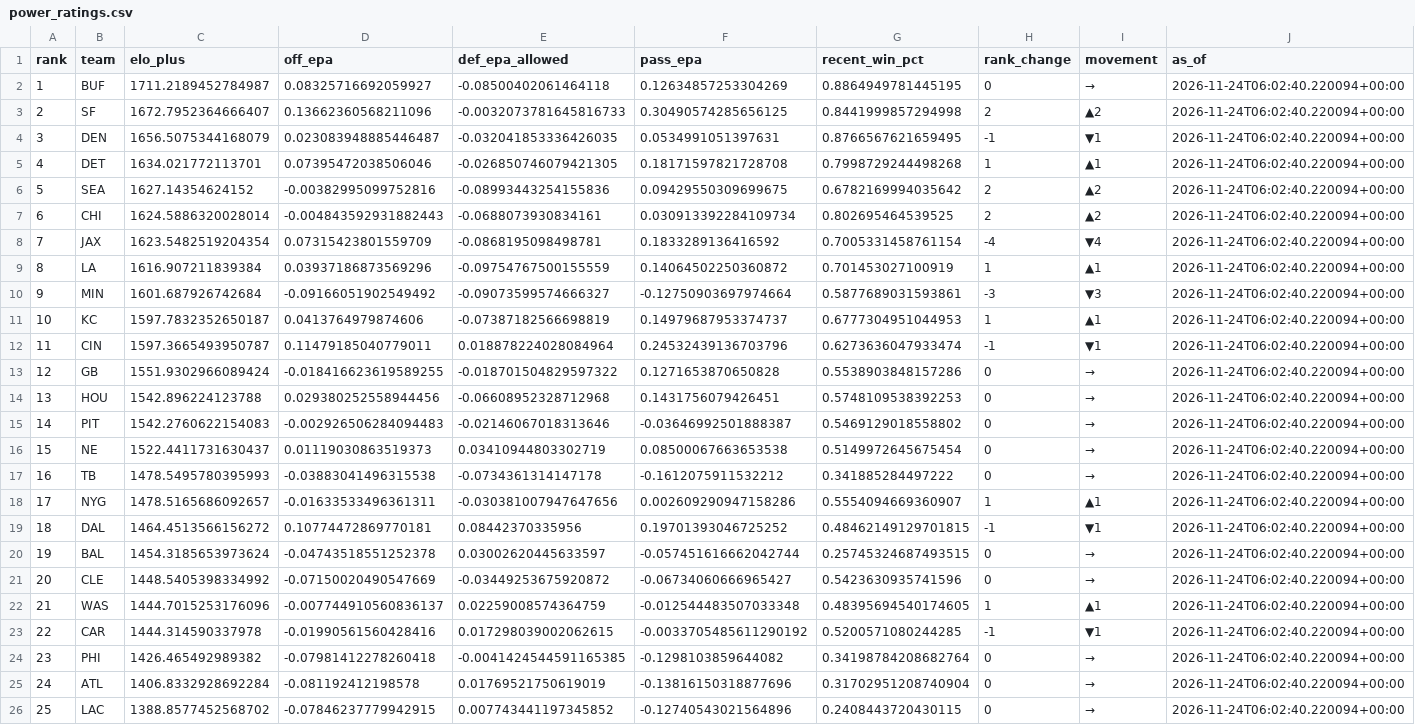
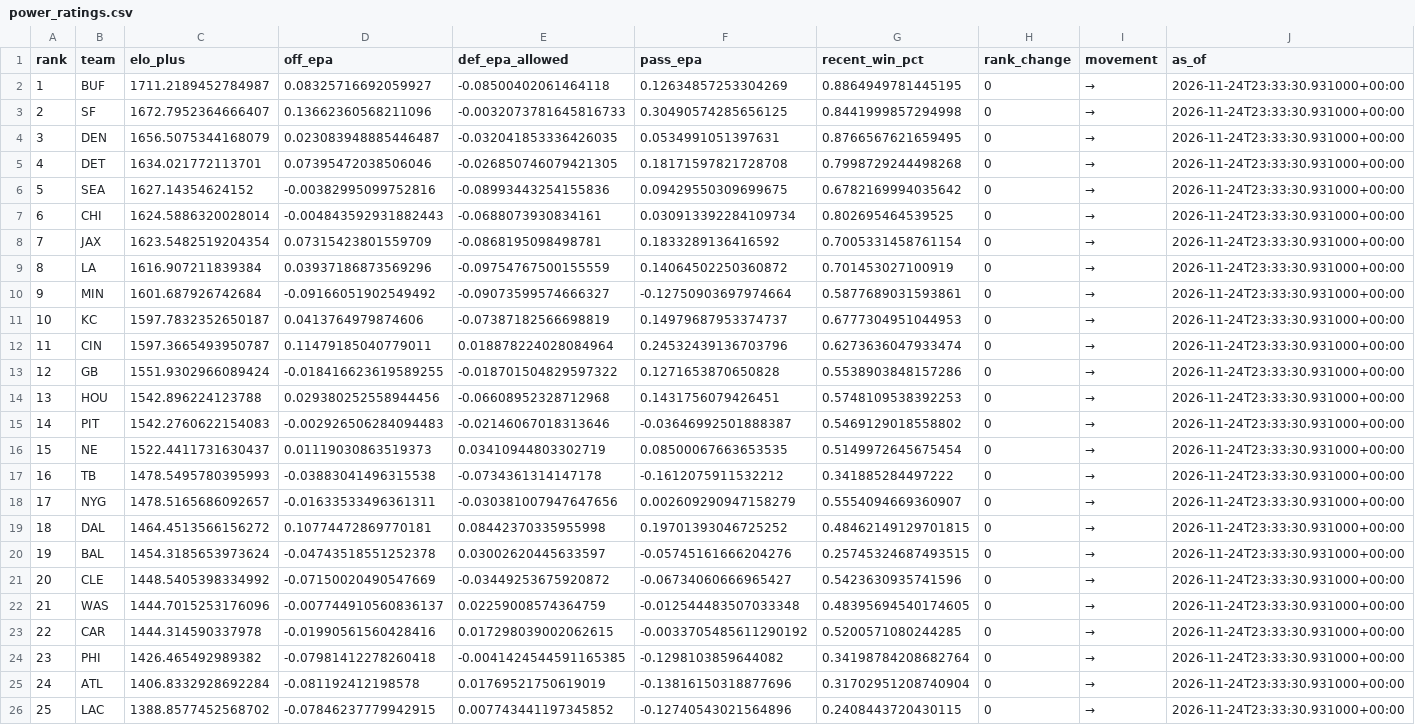
Before and after one commit to levine26/nfl-forecast-model, a CSV file: outputs/power_ratings.csv, drawn as a sheet; only a part is shown; the diff covers the shown part only; the diff names each change by its address in the sheet, - before the commit and + after, or states it on an @@ line.

```diff
--- a/outputs/power_ratings.csv
+++ b/outputs/power_ratings.csv
-J2:J26 (as_of): 2026-11-24T06:02:40.220094+00:00
+J2:J26 (as_of): 2026-11-24T23:33:30.931000+00:00
-H3 (rank_change): 2
+H3 (rank_change): 0
-I3 (movement): ▲2
+I3 (movement): →
-H4 (rank_change): -1
+H4 (rank_change): 0
-I4 (movement): ▼1
+I4 (movement): →
-H5 (rank_change): 1
+H5 (rank_change): 0
-I5 (movement): ▲1
+I5 (movement): →
-H6:H7 (rank_change): 2
+H6:H7 (rank_change): 0
-I6:I7 (movement): ▲2
+I6:I7 (movement): →
-H8 (rank_change): -4
+H8 (rank_change): 0
-I8 (movement): ▼4
+I8 (movement): →
-H9 (rank_change): 1
+H9 (rank_change): 0
-I9 (movement): ▲1
+I9 (movement): →
-H10 (rank_change): -3
+H10 (rank_change): 0
-I10 (movement): ▼3
+I10 (movement): →
-H11 (rank_change): 1
+H11 (rank_change): 0
-I11 (movement): ▲1
+I11 (movement): →
-H12 (rank_change): -1
+H12 (rank_change): 0
-I12 (movement): ▼1
+I12 (movement): →
-F16 (pass_epa): 0.08500067663653538
+F16 (pass_epa): 0.08500067663653535
-F18 (pass_epa): 0.002609290947158286
+F18 (pass_epa): 0.002609290947158279
-H18 (rank_change): 1
+H18 (rank_change): 0
-I18 (movement): ▲1
+I18 (movement): →
-E19 (def_epa_allowed): 0.08442370335956
+E19 (def_epa_allowed): 0.08442370335955998
-H19 (rank_change): -1
+H19 (rank_change): 0
-I19 (movement): ▼1
+I19 (movement): →
-F20 (pass_epa): -0.057451616662042744
+F20 (pass_epa): -0.05745161666204276
-H22 (rank_change): 1
+H22 (rank_change): 0
-I22 (movement): ▲1
+I22 (movement): →
-H23 (rank_change): -1
+H23 (rank_change): 0
-I23 (movement): ▼1
+I23 (movement): →
```
Also changed, not shown: 14 edited cells elsewhere in this file, outputs/calibration.csv, outputs/confidence_diagnostics.csv, 10 other files.
